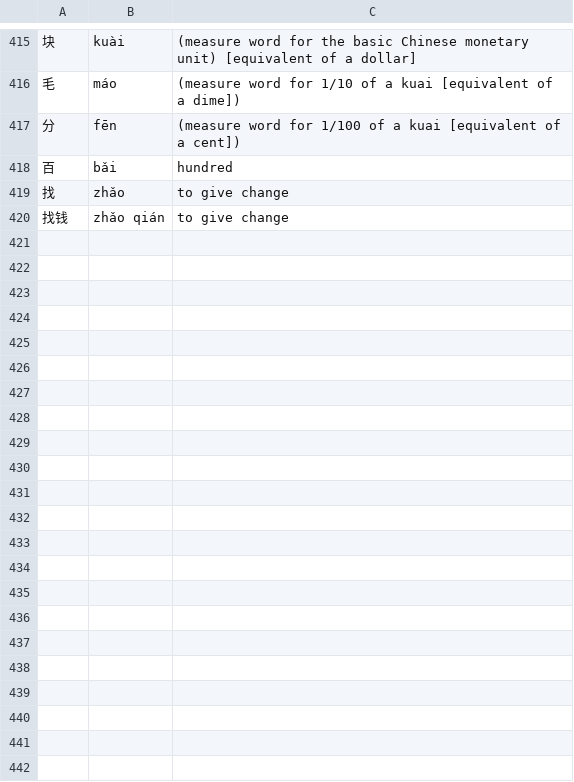
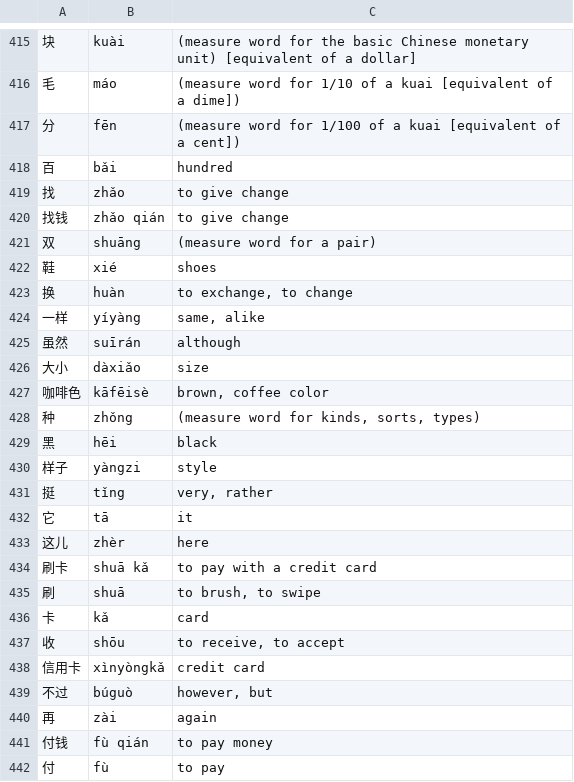
Before and after one commit to nacho64729/lang, a TSV file: dicts/chinese/complete_chin1-2_vocab.tsv, drawn as a sheet; only a part is shown, gaps mark what is left out.

Commit message:
Add l9b vocab

```diff
--- a/dicts/chinese/complete_chin1-2_vocab.tsv
+++ b/dicts/chinese/complete_chin1-2_vocab.tsv
@@ -420 +420,23 @@
 找钱	zhǎo qián	to give change
+双	shuāng	(measure word for a pair)
+鞋	xié	shoes
+换	huàn	to exchange, to change
+一样	yíyàng	same, alike
+虽然	suīrán	although
+大小	dàxiǎo	size
+咖啡色	kāfēisè	brown, coffee color
+种	zhǒng	(measure word for kinds, sorts, types)
+黑	hēi	black
+样子	yàngzi	style
+挺	tǐng	very, rather
+它	tā	it
+这儿	zhèr	here
+刷卡	shuā kǎ	to pay with a credit card
+刷	shuā	to brush, to swipe
+卡	kǎ	card
+收	shōu	to receive, to accept
+信用卡	xìnyòngkǎ	credit card
+不过	búguò	however, but
+再	zài	again
+付钱	fù qián	to pay money
+付	fù	to pay
```
Also changed, not shown: 2 other files.
